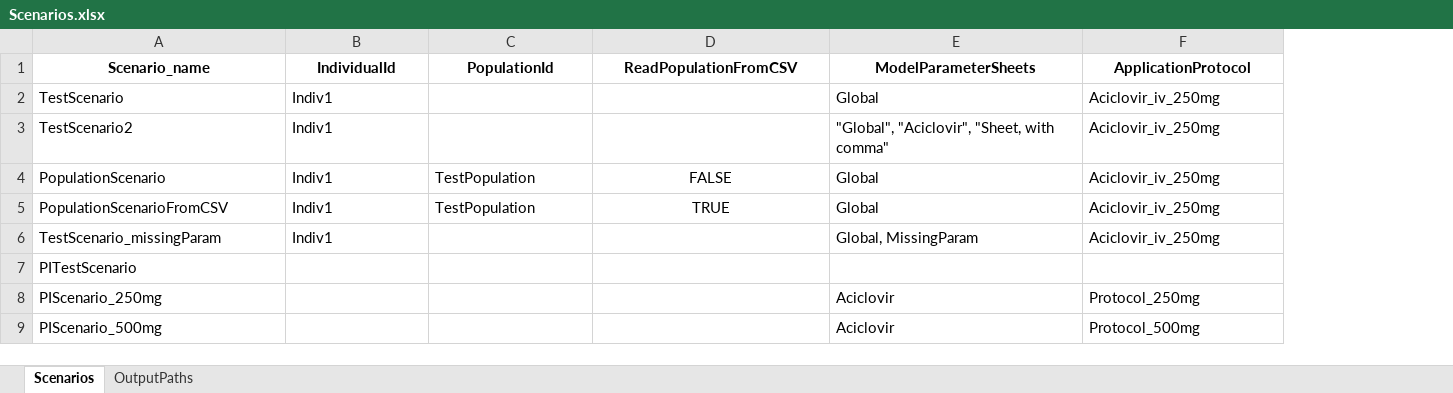
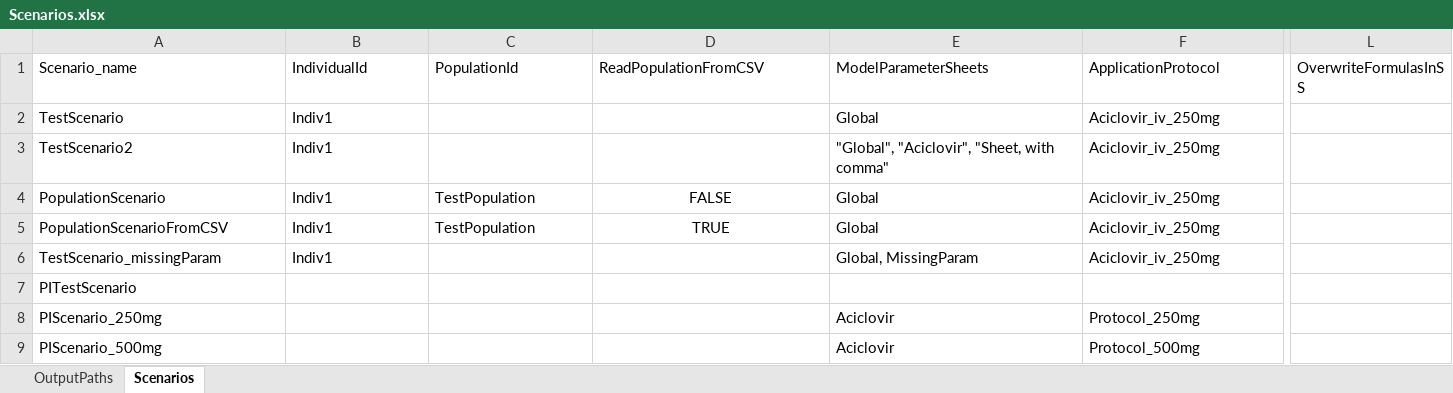
Before and after one commit to esqLABS/esqlabsR, an Excel workbook: inst/extdata/examples/TestProject/Configurations/Scenarios.xlsx, sheet Scenarios, drawn as a sheet; only a part is shown, gaps mark what is left out; values as stored, in another font and other column widths than the file's, no borders; the diff covers the shown part only; the diff names each change by its address in the sheet, - before the commit and + after, or states it on an @@ line.

```diff
--- a/inst/extdata/examples/TestProject/Configurations/Scenarios.xlsx (sheet Scenarios)
+++ b/inst/extdata/examples/TestProject/Configurations/Scenarios.xlsx (sheet Scenarios)
@@ sheet tab order changed: OutputPaths | Scenarios @@
+column L (OverwriteFormulasInSS), empty
@@ A1:F1 bold: on → off, alignment: center → left @@
```
Also changed, not shown: cell formats elsewhere in this sheet, 3 other files.
